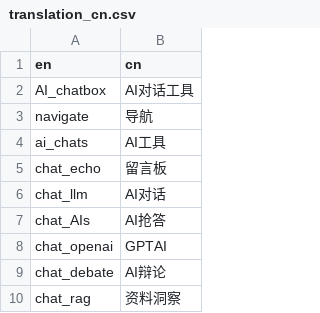
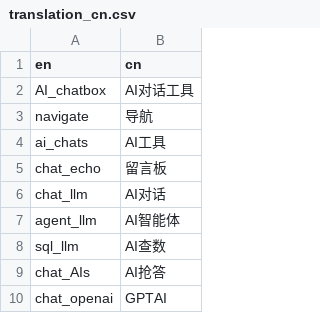
Before and after one commit to Wang-Yong2018/shiny_llm_map, a CSV file: translation/translation_cn.csv, drawn as a sheet; only a part is shown; the shorter side is filled out with more unchanged rows; the diff names each change by its address in the sheet, - before the commit and + after, or states it on an @@ line.

```diff
--- a/translation/translation_cn.csv
+++ b/translation/translation_cn.csv
+row 7: agent_llm | AI智能体
+row 8: sql_llm | AI查数
```
Also changed, not shown: 4 other files.
